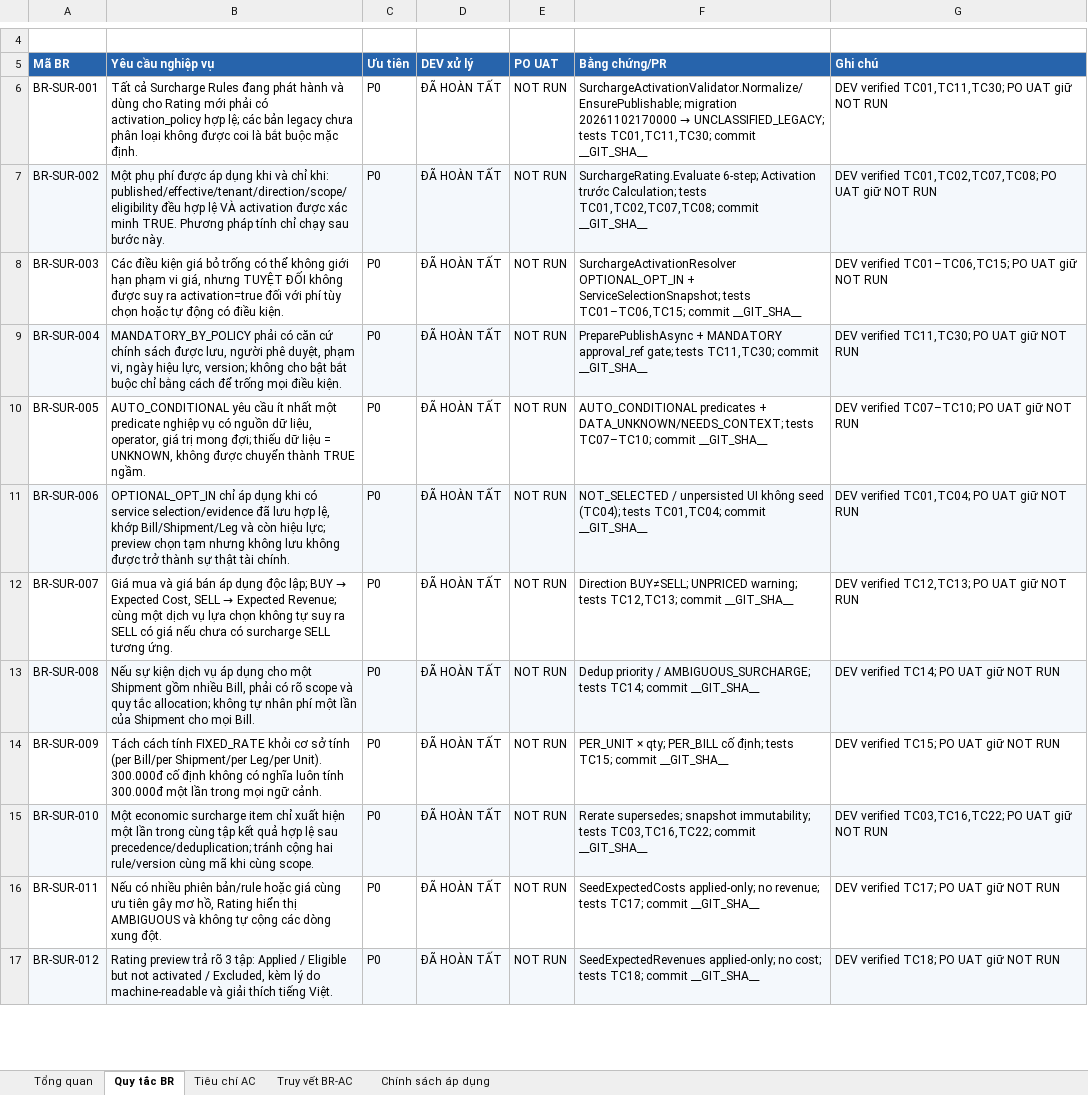
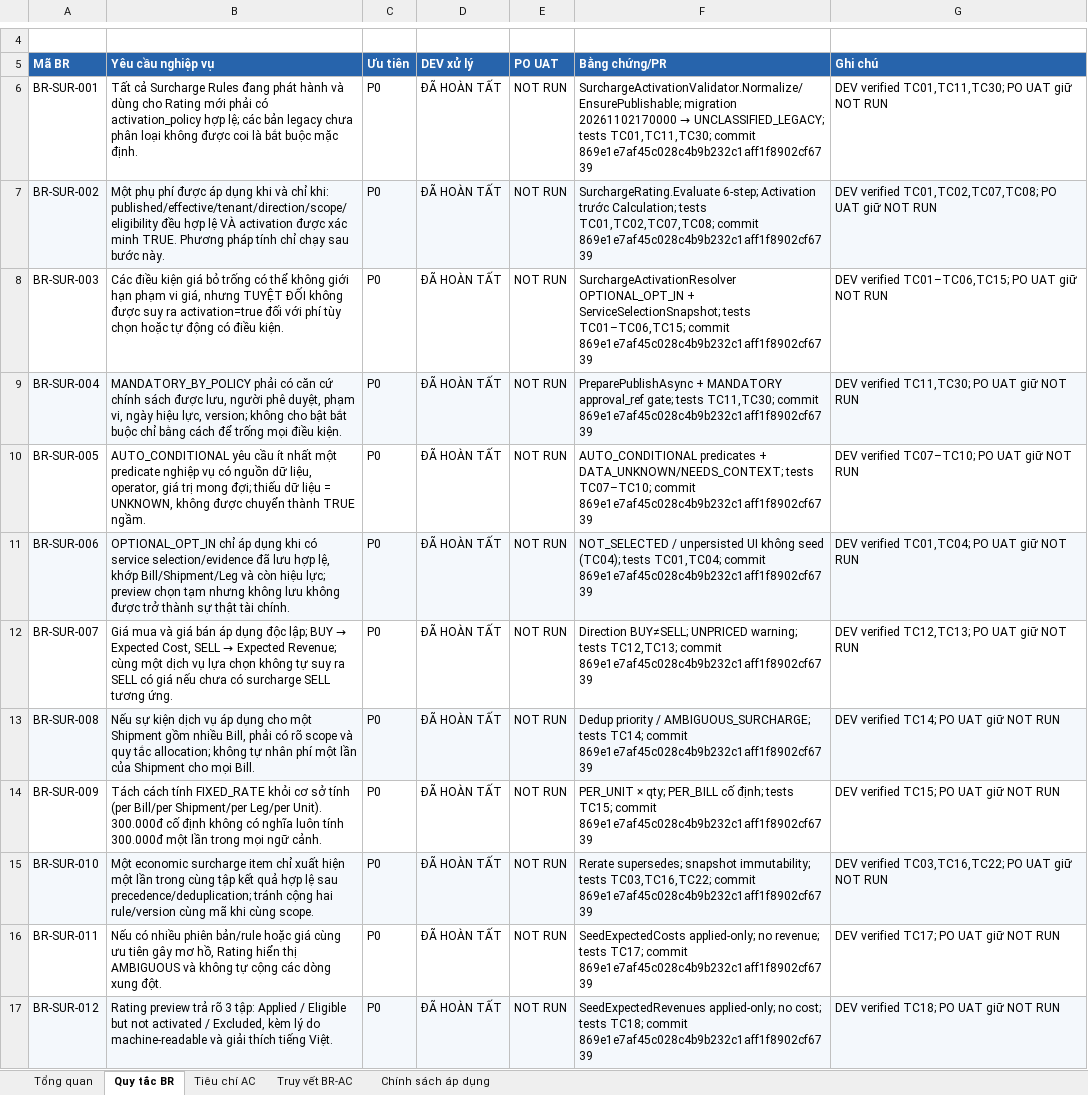
Before and after one commit to thanhquyen129/CMS, an Excel workbook: docs/po/02112026-LCMS_Surcharge_Application_P0_DEV_Handover_v1.0_20261102/LCMS_Surcharge_BR_AC_Traceability_v1.0_20261102.xlsx, sheet Quy tắc BR, drawn as a sheet; only a part is shown, gaps mark what is left out; values as stored, in another font and other column widths than the file's, no borders; table styles not drawn; the diff covers the shown part only; the diff names each change by its address in the sheet, - before the commit and + after, or states it on an @@ line.

```diff
--- a/docs/po/02112026-LCMS_Surcharge_Application_P0_DEV_Handover_v1.0_20261102/LCMS_Surcharge_BR_AC_Traceability_v1.0_20261102.xlsx (sheet Quy tắc BR)
+++ b/docs/po/02112026-LCMS_Surcharge_Application_P0_DEV_Handover_v1.0_20261102/LCMS_Surcharge_BR_AC_Traceability_v1.0_20261102.xlsx (sheet Quy tắc BR)
-F6 (Bằng chứng/PR): …TC01,TC11,TC30; commit __GIT_SHA__
+F6 (Bằng chứng/PR): …TC01,TC11,TC30; commit 869e1e7af45c028c4b9b232c1aff1f8902cf6739
-F7 (Bằng chứng/PR): …TC01,TC02,TC07,TC08; commit __GIT_SHA__
+F7 (Bằng chứng/PR): …TC01,TC02,TC07,TC08; commit 869e1e7af45c028c4b9b232c1aff1f8902cf6739
-F8 (Bằng chứng/PR): …TC01–TC06,TC15; commit __GIT_SHA__
+F8 (Bằng chứng/PR): …TC01–TC06,TC15; commit 869e1e7af45c028c4b9b232c1aff1f8902cf6739
-F9 (Bằng chứng/PR): …TC11,TC30; commit __GIT_SHA__
+F9 (Bằng chứng/PR): …TC11,TC30; commit 869e1e7af45c028c4b9b232c1aff1f8902cf6739
-F10 (Bằng chứng/PR): …TC07–TC10; commit __GIT_SHA__
+F10 (Bằng chứng/PR): …TC07–TC10; commit 869e1e7af45c028c4b9b232c1aff1f8902cf6739
-F11 (Bằng chứng/PR): …TC01,TC04; commit __GIT_SHA__
+F11 (Bằng chứng/PR): …TC01,TC04; commit 869e1e7af45c028c4b9b232c1aff1f8902cf6739
-F12 (Bằng chứng/PR): …TC12,TC13; commit __GIT_SHA__
+F12 (Bằng chứng/PR): …TC12,TC13; commit 869e1e7af45c028c4b9b232c1aff1f8902cf6739
-F13 (Bằng chứng/PR): …TC14; commit __GIT_SHA__
+F13 (Bằng chứng/PR): …TC14; commit 869e1e7af45c028c4b9b232c1aff1f8902cf6739
-F14 (Bằng chứng/PR): …TC15; commit __GIT_SHA__
+F14 (Bằng chứng/PR): …TC15; commit 869e1e7af45c028c4b9b232c1aff1f8902cf6739
-F15 (Bằng chứng/PR): …TC03,TC16,TC22; commit __GIT_SHA__
+F15 (Bằng chứng/PR): …TC03,TC16,TC22; commit 869e1e7af45c028c4b9b232c1aff1f8902cf6739
-F16 (Bằng chứng/PR): …TC17; commit __GIT_SHA__
+F16 (Bằng chứng/PR): …TC17; commit 869e1e7af45c028c4b9b232c1aff1f8902cf6739
-F17 (Bằng chứng/PR): …TC18; commit __GIT_SHA__
+F17 (Bằng chứng/PR): …TC18; commit 869e1e7af45c028c4b9b232c1aff1f8902cf6739
```
Also changed, not shown: 12 edited cells elsewhere in this sheet, sheet Truy vết BR-AC, sheet Tiêu chí AC, docs/po/02112026-LCMS_Surcharge_Application_P0_DEV_Handover_v1.0_20261102/LCMS_Surcharge_Migration_Impact_v1.0_20261102.xlsx, docs/po/02112026-LCMS_Surcharge_Application_P0_DEV_Handover_v1.0_20261102/LCMS_Surcharge_UAT_Matrix_v1.0_20261102.xlsx, 9 other files.
